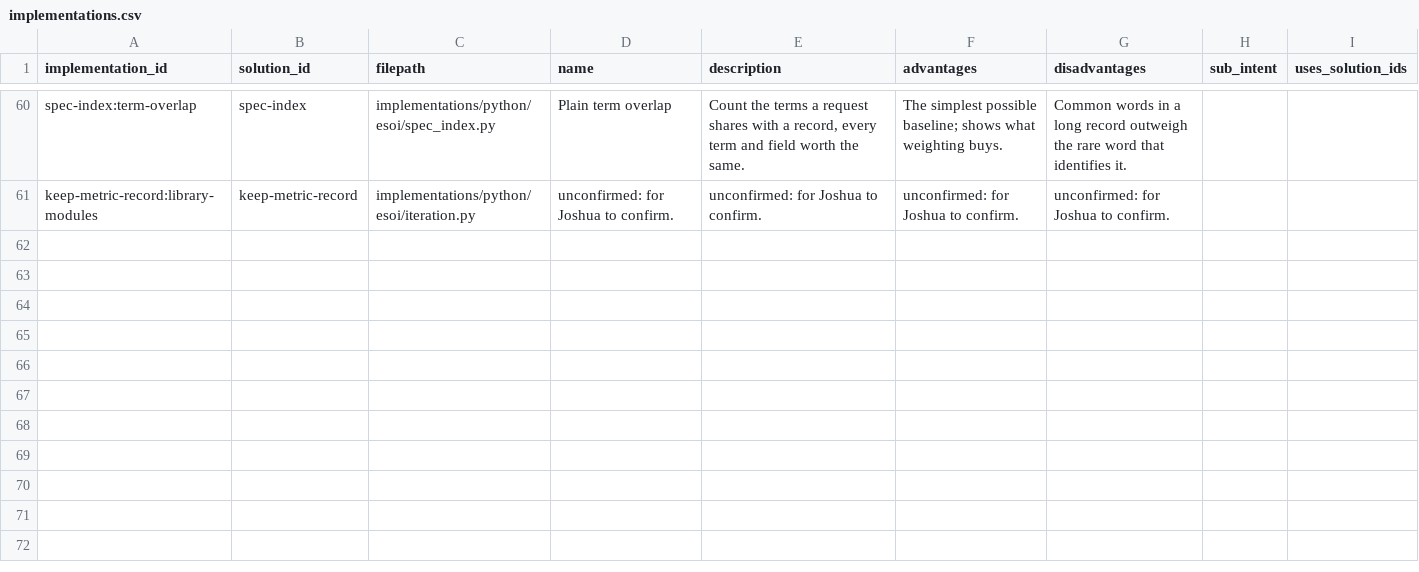
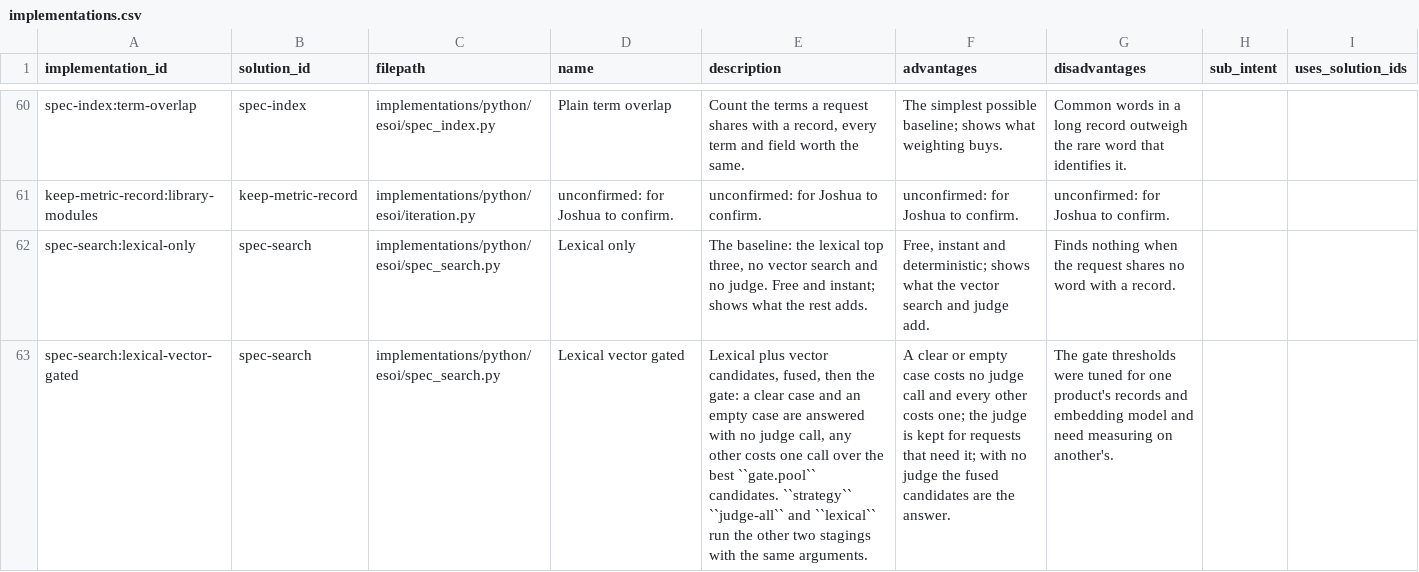
Before and after one commit to JoshuaMathias/evolvable-structure, a CSV file: esoi/implementations.csv, drawn as a sheet; only a part is shown, gaps mark what is left out; the diff names each change by its address in the sheet, - before the commit and + after, or states it on an @@ line.

```diff
--- a/esoi/implementations.csv
+++ b/esoi/implementations.csv
+row 62: spec-search:lexical-only | spec-search | implementations/python/esoi/spec_search.py | Lexical only | The baseline: the lexical top three, no vector search and no judge. Free and instant; shows what the rest adds. | Free, instant and deterministic; shows what the vector search and judge add. | Finds nothing when the request shares no word with a record.
+row 63: spec-search:lexical-vector-gated | spec-search | implementations/python/esoi/spec_search.py | Lexical vector gated | Lexical plus vector candidates, fused, then the gate: a clear case and an empty case are answered with no judge call, any other costs one call over the best ``gate.pool`` candidates. ``strategy`` ``judge-all`` and ``lexical`` run the other two stagings with the same arguments. | A clear or empty case costs no judge call and every other costs one; the judge is kept for requests that need it; with no judge the fused candidates are the answer. | The gate thresholds were tuned for one product's records and embedding model and need measuring on another's.
```
Also changed, not shown: esoi/problems.csv, esoi/solutions.csv, 29 other files.
